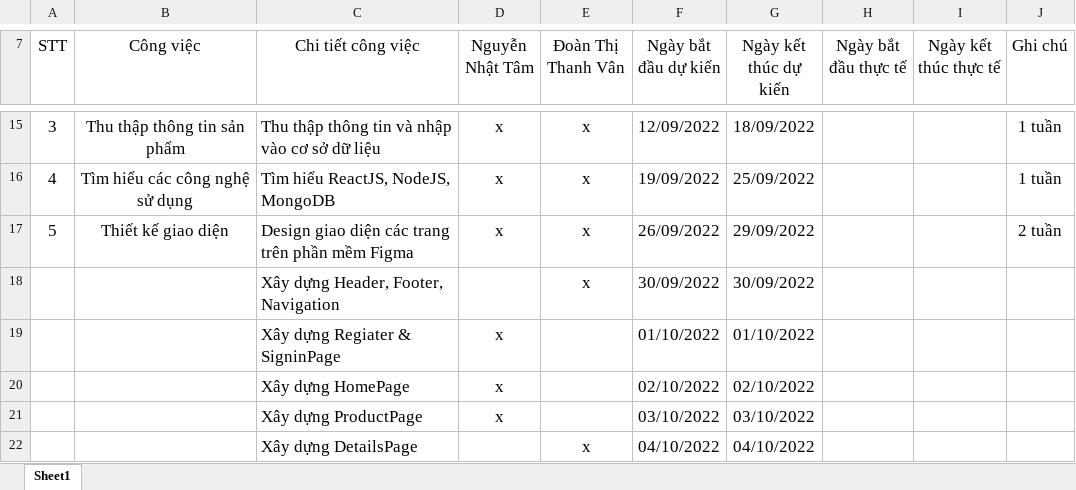
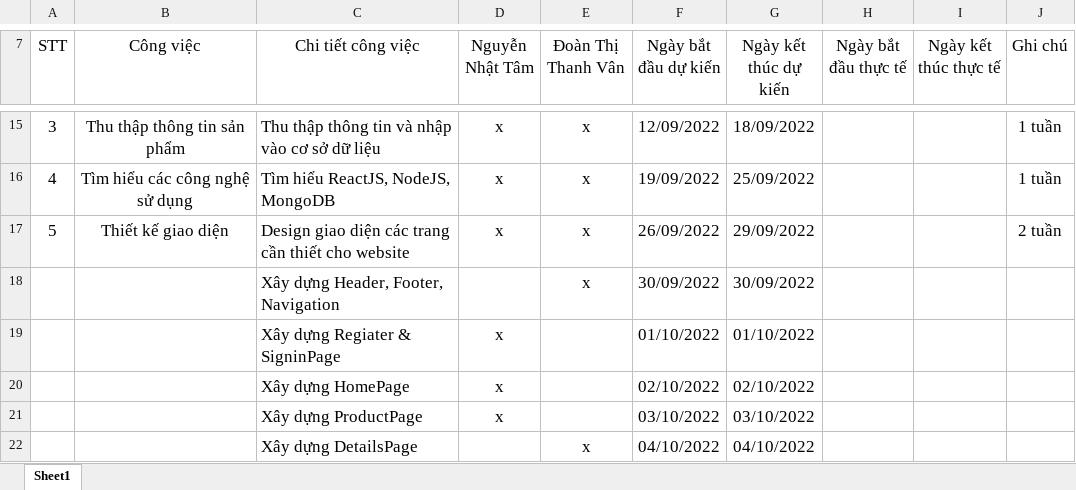
Before and after one commit to NhatTam1705/book_sale_online, an Excel workbook: KeHoachThucHien.xlsx, sheet Sheet1, drawn as a sheet; only a part is shown, gaps mark what is left out; values as stored, in another font and other column widths than the file's, no borders; table styles not drawn; the diff names each change by its address in the sheet, - before the commit and + after, or states it on an @@ line.

Commit message:
update plan file

```diff
--- a/KeHoachThucHien.xlsx (sheet Sheet1)
+++ b/KeHoachThucHien.xlsx (sheet Sheet1)
-C17 (Chi tiết công việc): …các trang trên phần mềm Figma
+C17 (Chi tiết công việc): …các trang cần thiết cho website
```
